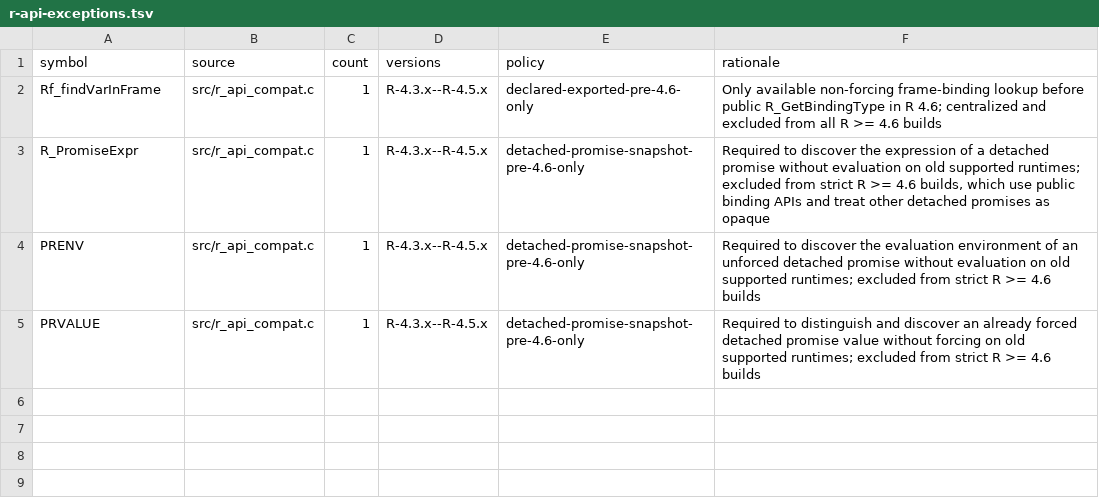
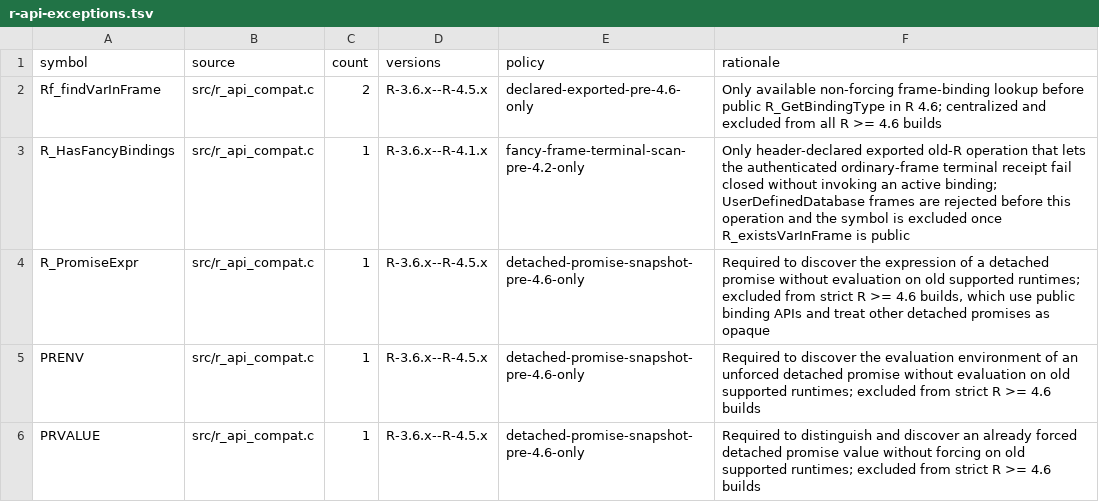
Before and after one commit to mlr-org/paradox, a TSV file: environment/r-api-exceptions.tsv, drawn as a sheet.

```diff
--- a/environment/r-api-exceptions.tsv
+++ b/environment/r-api-exceptions.tsv
@@ -1,5 +1,6 @@
 symbol	source	count	versions	policy	rationale
-Rf_findVarInFrame	src/r_api_compat.c	1	R-4.3.x--R-4.5.x	declared-exported-pre-4.6-only	Only available non-forcing frame-binding lookup before public R_GetBindingType in R 4.6; centralized and excluded from all R >= 4.6 builds
-R_PromiseExpr	src/r_api_compat.c	1	R-4.3.x--R-4.5.x	detached-promise-snapshot-pre-4.6-only	Required to discover the expression of a detached promise without evaluation on old supported runtimes; excluded from strict R >= 4.6 builds, which use public binding APIs and treat other detached promises as opaque
-PRENV	src/r_api_compat.c	1	R-4.3.x--R-4.5.x	detached-promise-snapshot-pre-4.6-only	Required to discover the evaluation environment of an unforced detached promise without evaluation on old supported runtimes; excluded from strict R >= 4.6 builds
-PRVALUE	src/r_api_compat.c	1	R-4.3.x--R-4.5.x	detached-promise-snapshot-pre-4.6-only	Required to distinguish and discover an already forced detached promise value without forcing on old supported runtimes; excluded from strict R >= 4.6 builds
+Rf_findVarInFrame	src/r_api_compat.c	2	R-3.6.x--R-4.5.x	declared-exported-pre-4.6-only	Only available non-forcing frame-binding lookup before public R_GetBindingType in R 4.6; centralized and excluded from all R >= 4.6 builds
+R_HasFancyBindings	src/r_api_compat.c	1	R-3.6.x--R-4.1.x	fancy-frame-terminal-scan-pre-4.2-only	Only header-declared exported old-R operation that lets the authenticated ordinary-frame terminal receipt fail closed without invoking an active binding; UserDefinedDatabase frames are rejected before this operation and the symbol is excluded once R_existsVarInFrame is public
+R_PromiseExpr	src/r_api_compat.c	1	R-3.6.x--R-4.5.x	detached-promise-snapshot-pre-4.6-only	Required to discover the expression of a detached promise without evaluation on old supported runtimes; excluded from strict R >= 4.6 builds, which use public binding APIs and treat other detached promises as opaque
+PRENV	src/r_api_compat.c	1	R-3.6.x--R-4.5.x	detached-promise-snapshot-pre-4.6-only	Required to discover the evaluation environment of an unforced detached promise without evaluation on old supported runtimes; excluded from strict R >= 4.6 builds
+PRVALUE	src/r_api_compat.c	1	R-3.6.x--R-4.5.x	detached-promise-snapshot-pre-4.6-only	Required to distinguish and discover an already forced detached promise value without forcing on old supported runtimes; excluded from strict R >= 4.6 builds
```
Also changed, not shown: 53 other files.
